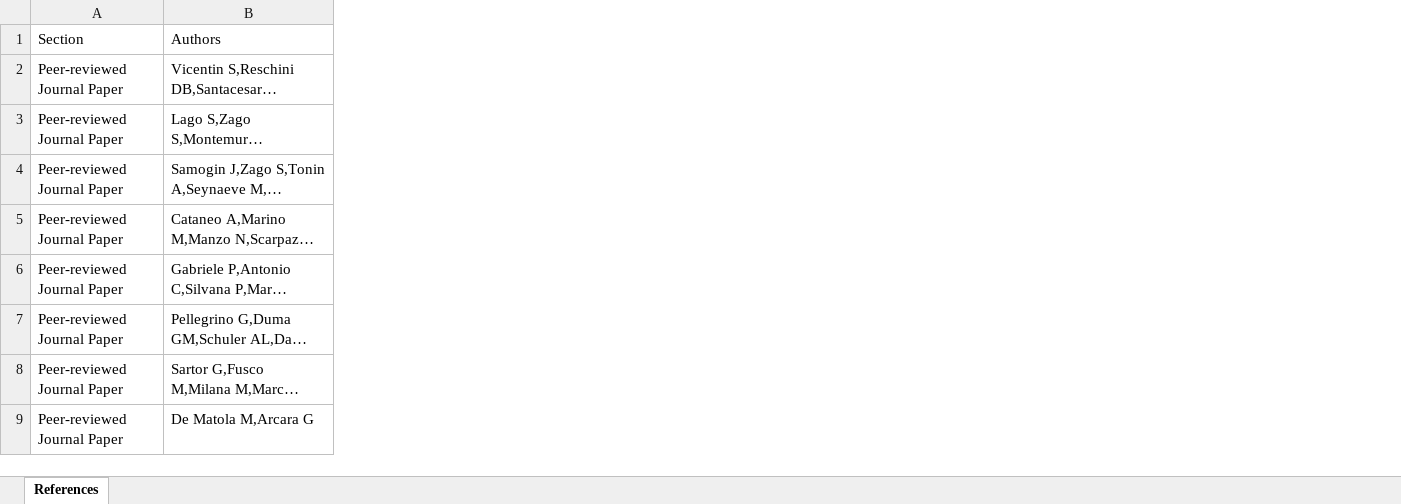
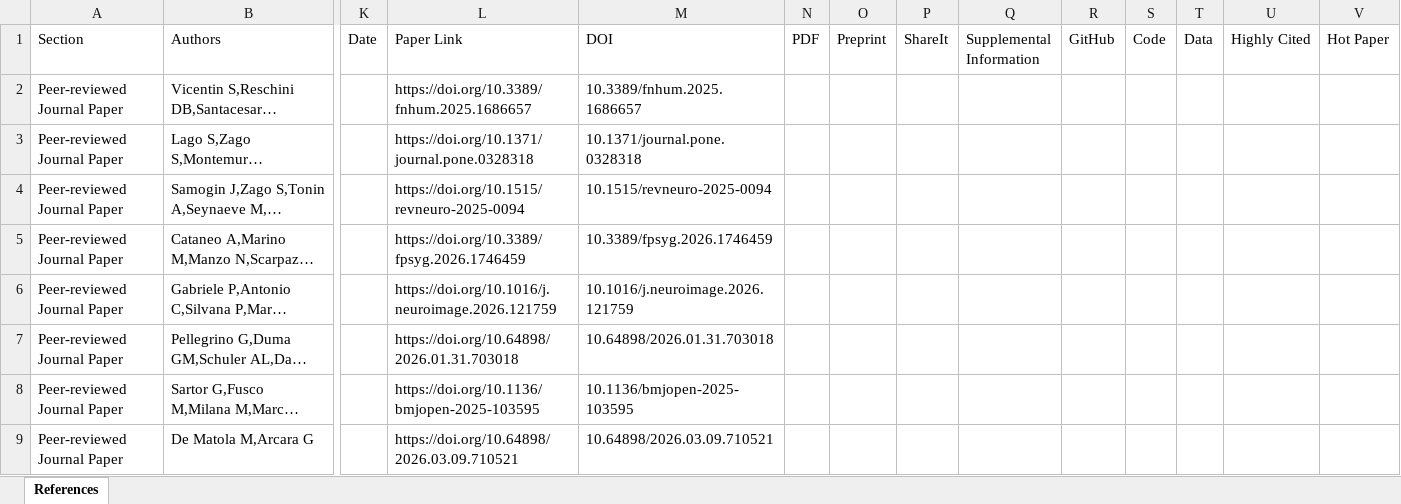
Before and after one commit to SanCamilloIRCCS-OndaLab/SanCamilloIRCCS-OndaLab.github.io, an Excel workbook: publications.xlsx, sheet References, drawn as a sheet; only a part is shown, gaps mark what is left out; long unchanged cells end in …; values as stored, in another font and other column widths than the file's, no borders; the diff covers the shown part only; the diff names each change by its address in the sheet, - before the commit and + after, or states it on an @@ line.

```diff
--- a/publications.xlsx (sheet References)
+++ b/publications.xlsx (sheet References)
+column K (Date), empty
+column L (Paper Link), rows 2-9: https://doi.org/10.3389/fnhum.2025.1686657 | https://doi.org/10.1371/journal.pone.0328318 | https://doi.org/10.1515/revneuro-2025-0094 | https://doi.org/10.3389/fpsyg.2026.1746459 | https://doi.org/10.1016/j.neuroimage.2026.121759 | https://doi.org/10.64898/2026.01.31.703018 | https://doi.org/10.1136/bmjopen-2025-103595 | https://doi.org/10.64898/2026.03.09.710521
+column M (DOI), rows 2-9: 10.3389/fnhum.2025.1686657 | 10.1371/journal.pone.0328318 | 10.1515/revneuro-2025-0094 | 10.3389/fpsyg.2026.1746459 | 10.1016/j.neuroimage.2026.121759 | 10.64898/2026.01.31.703018 | 10.1136/bmjopen-2025-103595 | 10.64898/2026.03.09.710521
+column N (PDF), empty
+column O (Preprint), empty
+column P (ShareIt), empty
+column Q (Supplemental Information), empty
+column R (GitHub), empty
+column S (Code), empty
+column T (Data), empty
+column U (Highly Cited), empty
+column V (Hot Paper), empty
```
Also changed, not shown: 4 added columns elsewhere in this sheet, 14 other files.
